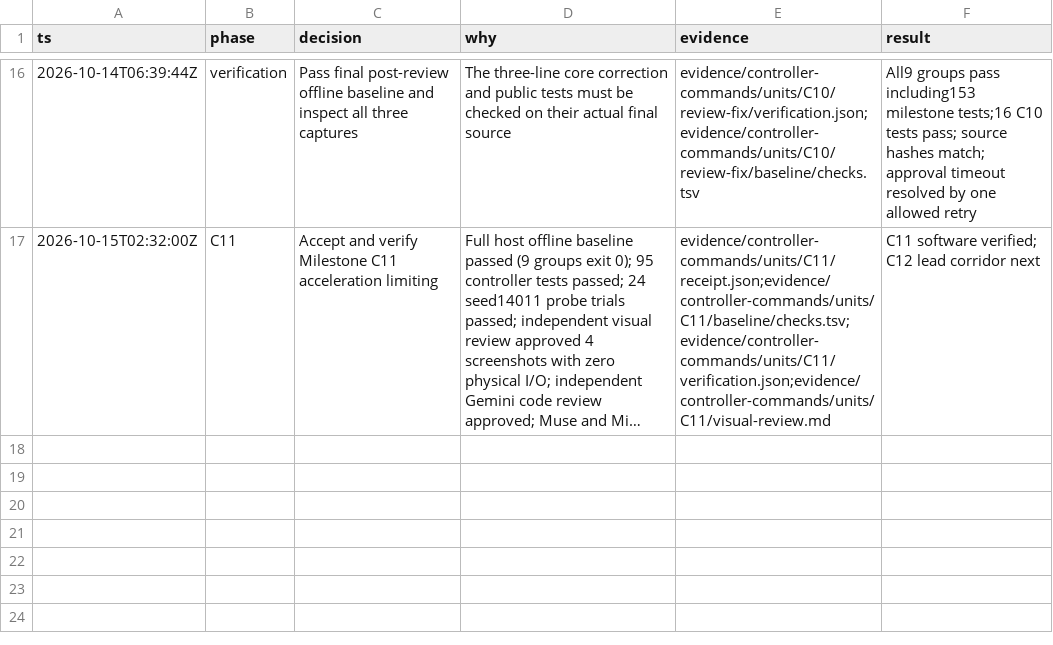
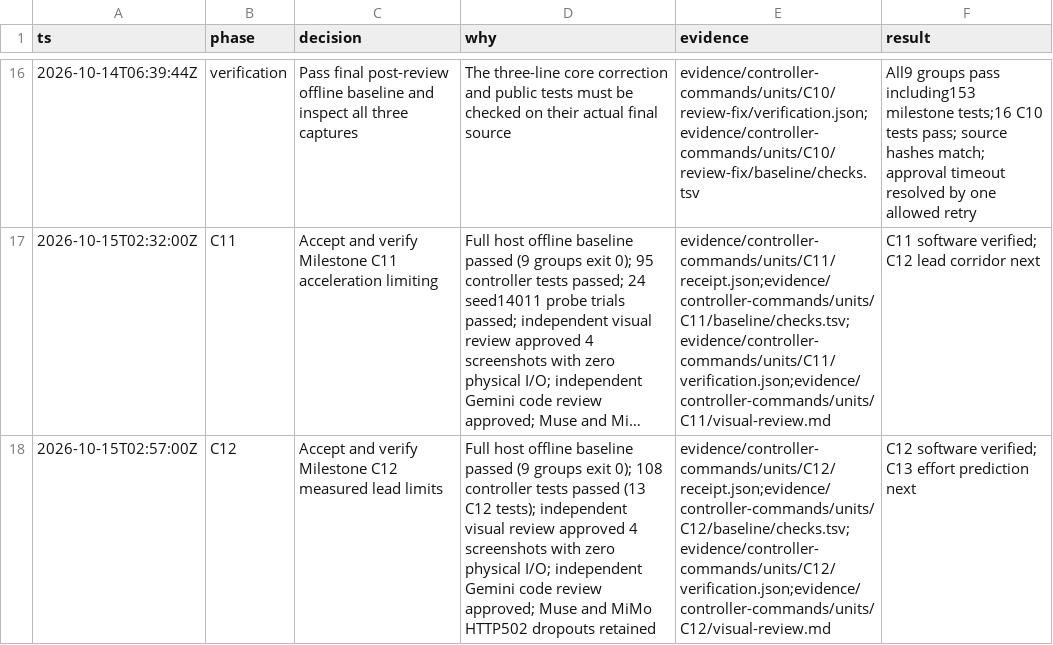
Before and after one commit to sidrk-dev/im6014-arm-control, a TSV file: evidence/controller-commands/decisions.tsv, drawn as a sheet; only a part is shown, gaps mark what is left out; long unchanged cells end in …; the diff names each change by its address in the sheet, - before the commit and + after, or states it on an @@ line.

```diff
--- a/evidence/controller-commands/decisions.tsv
+++ b/evidence/controller-commands/decisions.tsv
+row 18: 2026-10-15T02:57:00Z | C12 | Accept and verify Milestone C12 measured lead limits | Full host offline baseline passed (9 groups exit 0); 108 controller tests passed (13 C12 tests); independent visual review approved 4 screenshots with zero physical I/O; independent Gemini code review approved; Muse and MiMo HTTP502 dropouts retained | evidence/controller-commands/units/C12/receipt.json;evidence/controller-commands/units/C12/baseline/checks.tsv;evidence/controller-commands/units/C12/verification.json;evidence/controller-commands/units/C12/visual-review.md | C12 software verified; C13 effort prediction next
```
Also changed, not shown: docs/milestones.tsv, 23 other files.
